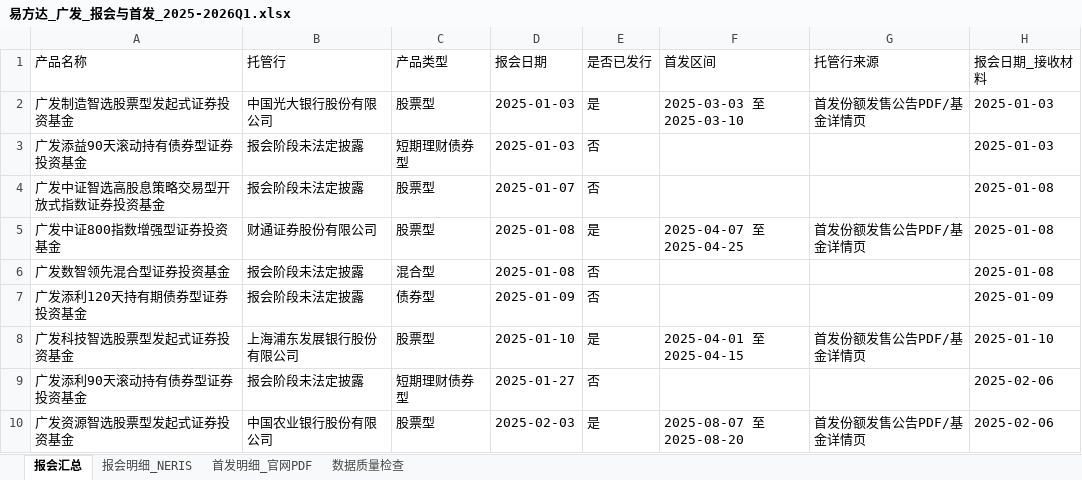
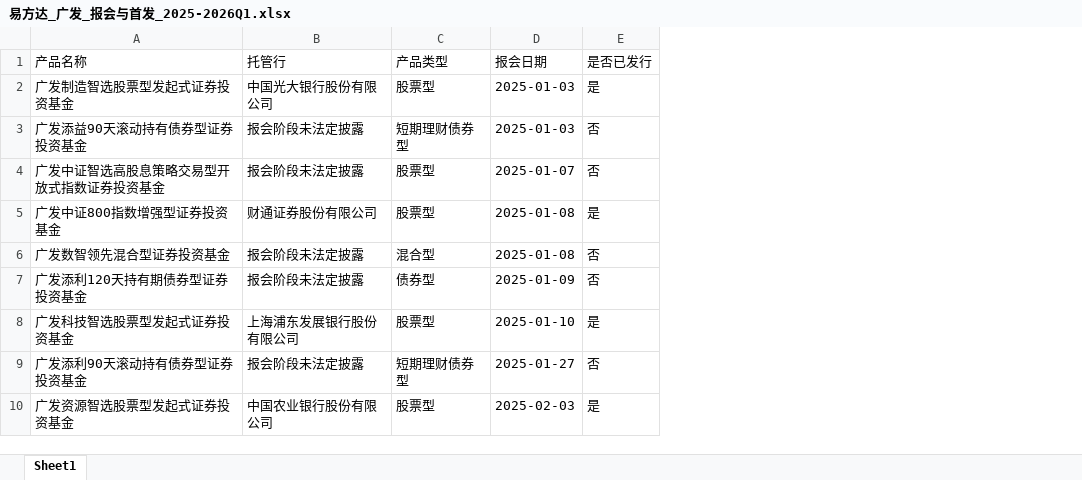
Before and after one commit to linzhuoran79/china-nev-6seater-hub, an Excel workbook: output/易方达_广发_报会与首发_2025-2026Q1.xlsx, sheet Sheet1, drawn as a sheet; only a part is shown; values as stored, in another font and other column widths than the file's, no borders; the diff names each change by its address in the sheet, - before the commit and + after, or states it on an @@ line.

```diff
--- a/output/易方达_广发_报会与首发_2025-2026Q1.xlsx (sheet Sheet1)
+++ b/output/易方达_广发_报会与首发_2025-2026Q1.xlsx (sheet Sheet1)
-sheet tab: 报会汇总
+sheet tab: Sheet1
-sheet tab: 报会明细_NERIS
-sheet tab: 首发明细_官网PDF
-sheet tab: 数据质量检查
-column F (首发区间), rows 2-10: 2025-03-03 至 2025-03-10 |  |  | 2025-04-07 至 2025-04-25 |  |  | 2025-04-01 至 2025-04-15 |  | 2025-08-07 至 2025-08-20
-column G (托管行来源), rows 2-10: 首发份额发售公告PDF/基金详情页 |  |  | 首发份额发售公告PDF/基金详情页 |  |  | 首发份额发售公告PDF/基金详情页 |  | 首发份额发售公告PDF/基金详情页
-column H (报会日期_接收材料), rows 2-10: 2025-01-03 | 2025-01-03 | 2025-01-08 | 2025-01-08 | 2025-01-08 | 2025-01-09 | 2025-01-10 | 2025-02-06 | 2025-02-06
```
Also changed, not shown: output/易方达_广发_验证渠道_2025-2026Q1.xlsx, outputs/fund_records/易方达_广发_2025_2026Q1_报会与首发记录.xlsx, 4 other files.
